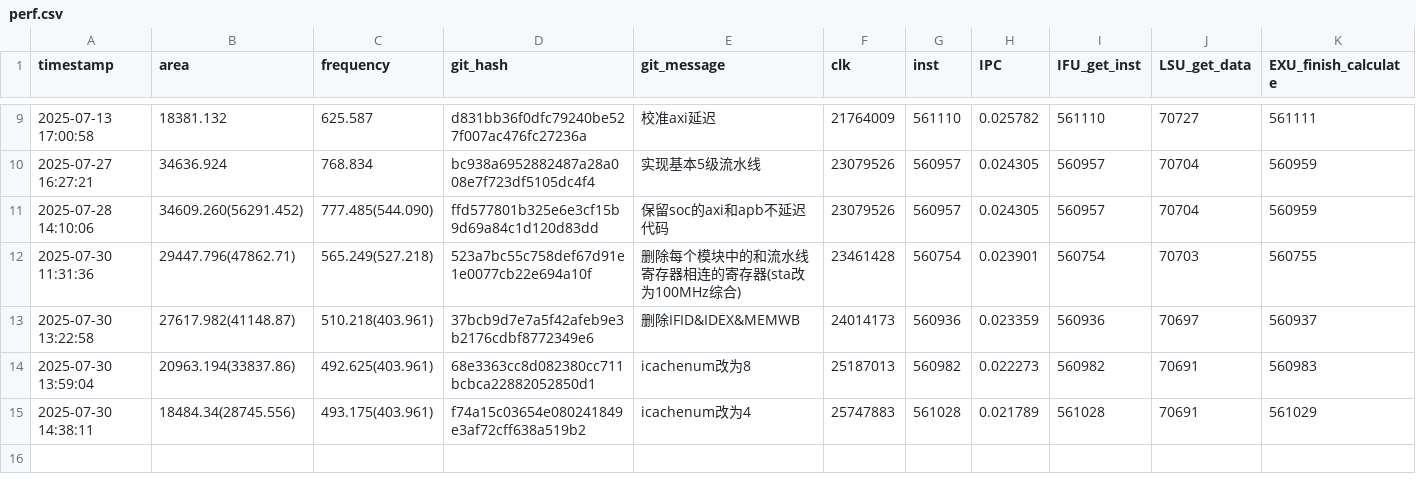
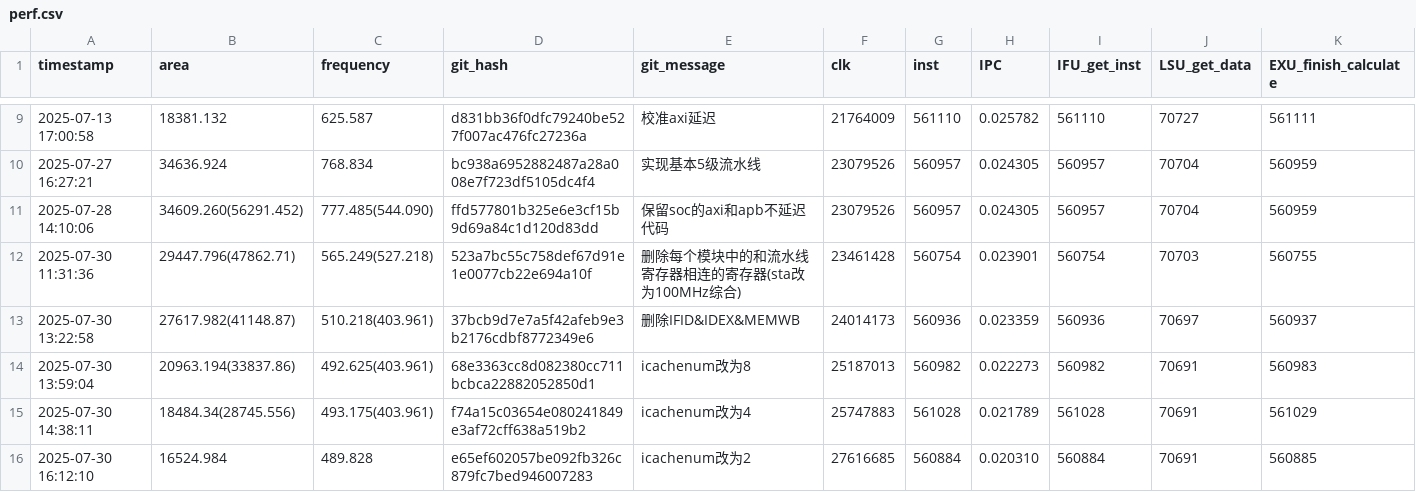
Before and after one commit to Plutoisy/ysyx-workbench, a CSV file: npc/perf.csv, drawn as a sheet; only a part is shown, gaps mark what is left out; rows hold the shown columns only; the diff names each change by its address in the sheet, - before the commit and + after, or states it on an @@ line.

```diff
--- a/npc/perf.csv
+++ b/npc/perf.csv
+row 16: 2025-07-30 16:12:10 | 16524.984 | 489.828 | e65ef602057be092fb326c879fc7bed946007283 | icachenum改为2 | 27616685 | 560884 | 0.020310 | 560884 | 70691 | 560885
```
Also changed, not shown: 21 other files.
